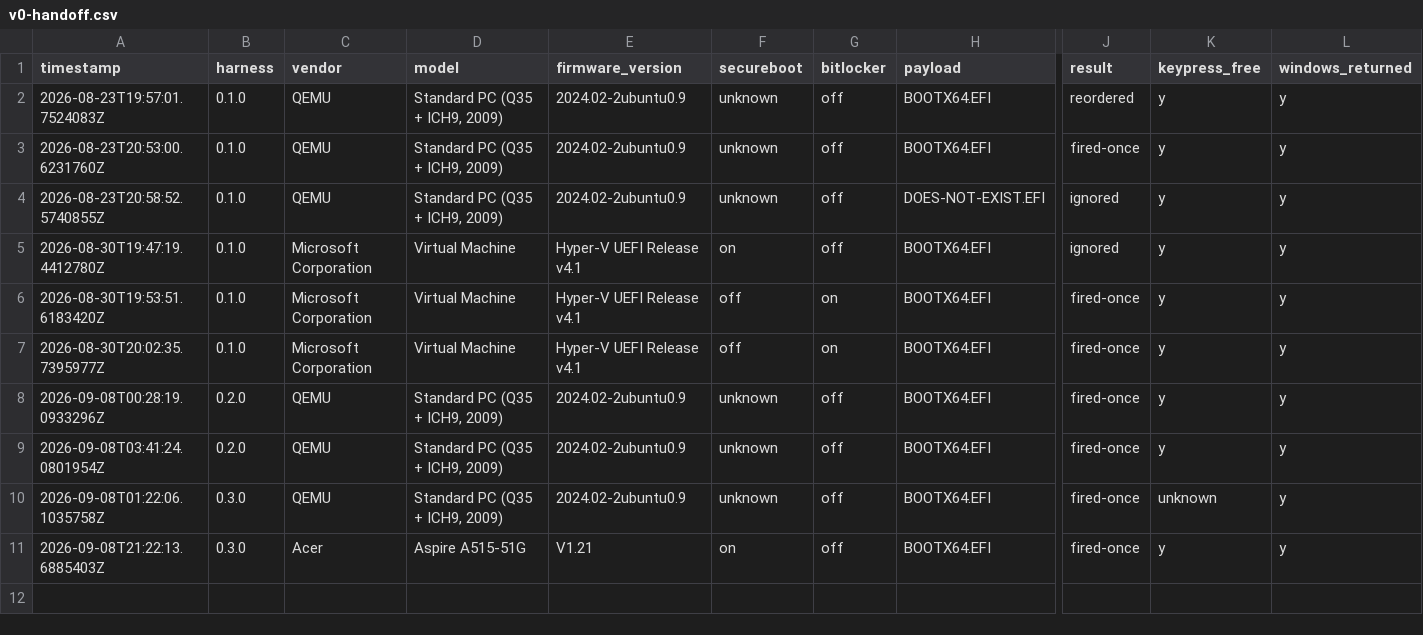
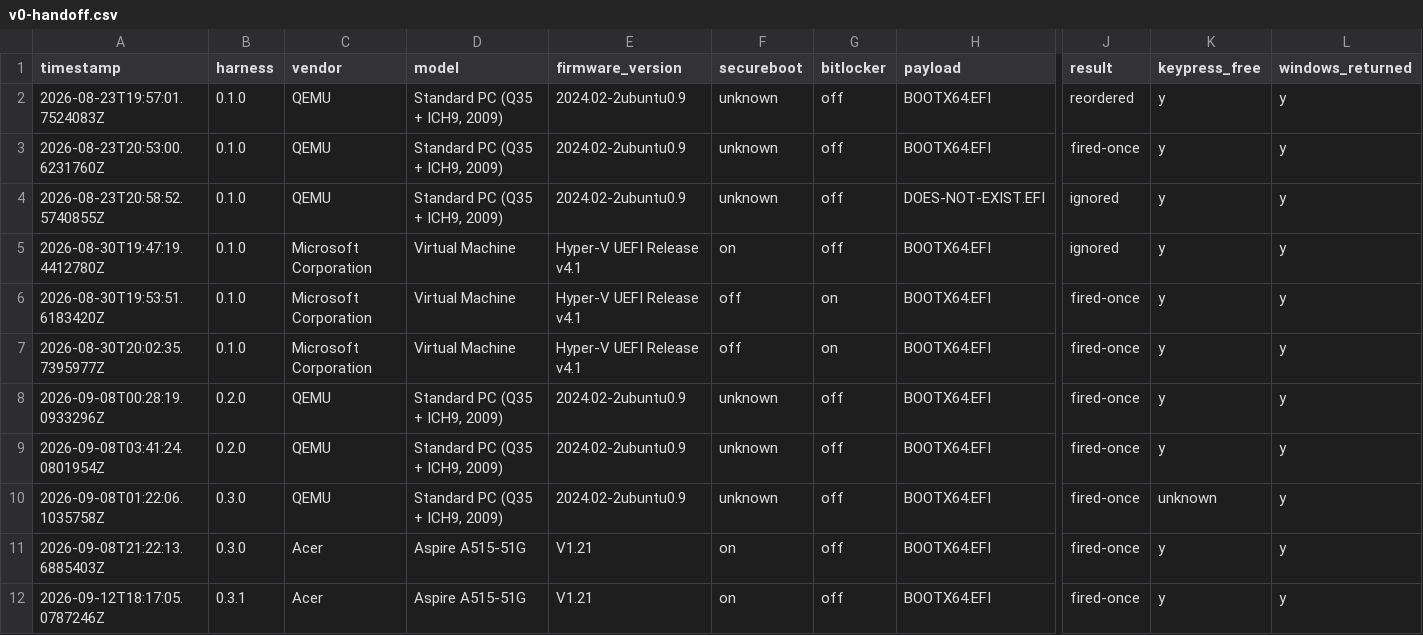
Before and after one commit to addlatt/upgrade_, a CSV file: docs/validation-results/v0-handoff.csv, drawn as a sheet; only a part is shown, gaps mark what is left out; rows hold the shown columns only; the diff names each change by its address in the sheet, - before the commit and + after, or states it on an @@ line.

```diff
--- a/docs/validation-results/v0-handoff.csv
+++ b/docs/validation-results/v0-handoff.csv
+row 12: 2026-09-12T18:17:05.0787246Z | 0.3.1 | Acer | Aspire A515-51G | V1.21 | on | off | BOOTX64.EFI | fired-once | y | y
```
Also changed, not shown: docs/validation-results/v1-live-boot.csv, 5 other files.
